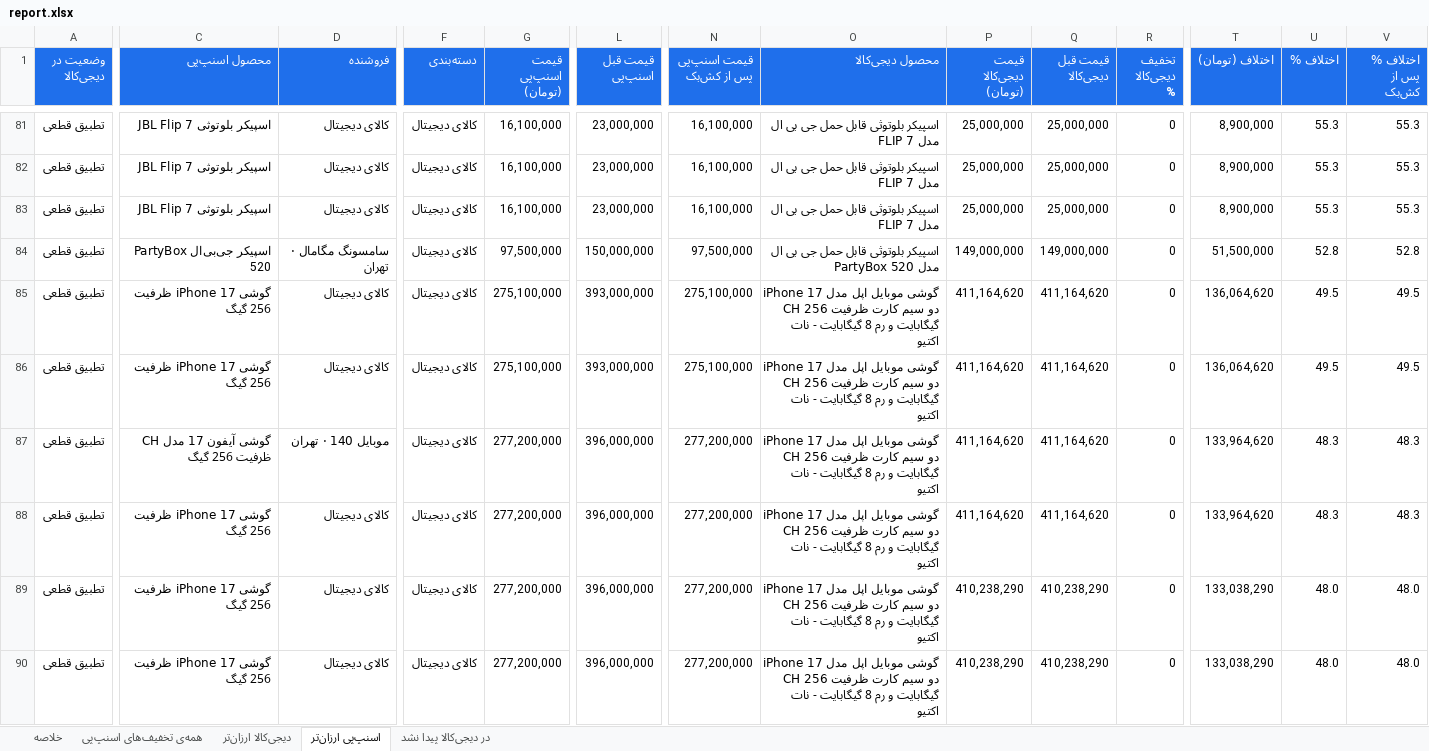
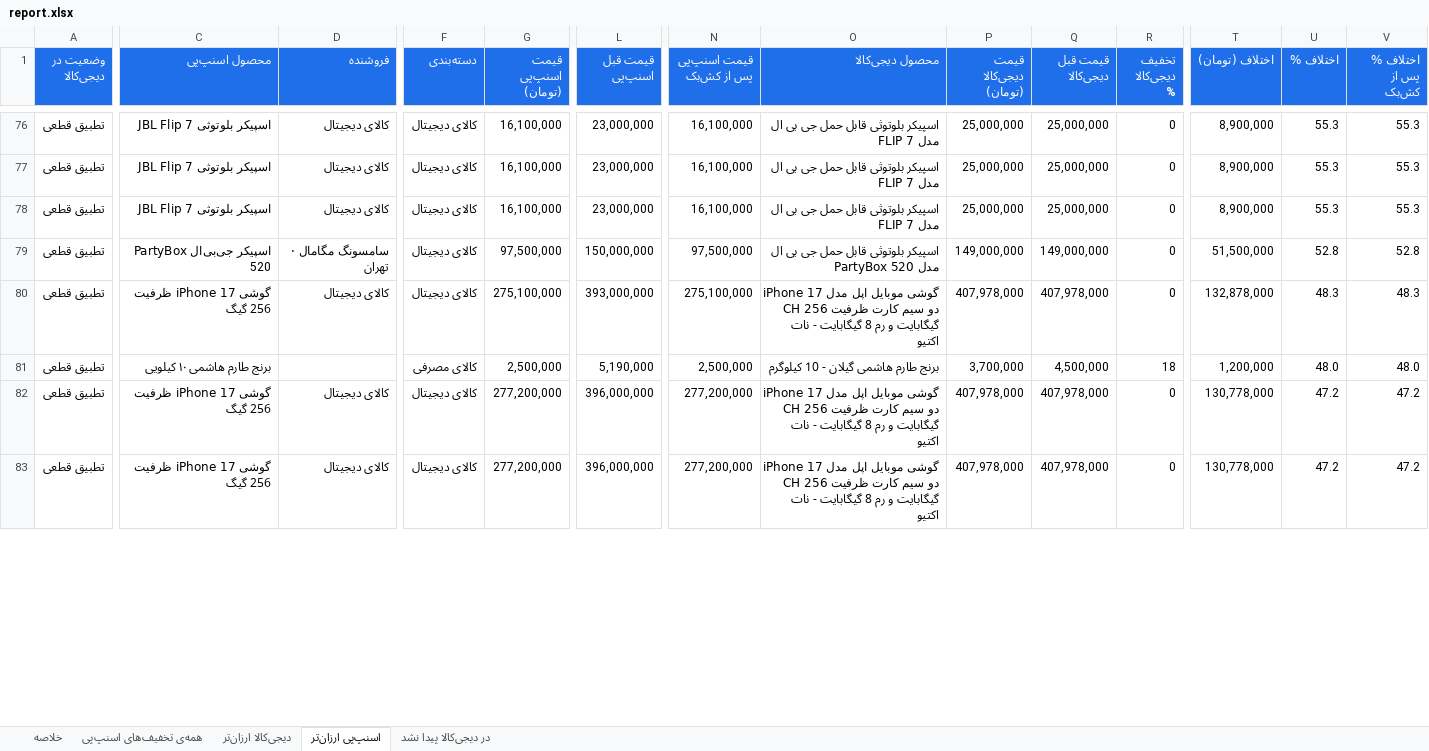
Before and after one commit to Ehsan-Moeininejad/snapppay-vs-digikala, an Excel workbook: data/report.xlsx, sheet اسنپ‌پی ارزان‌تر, drawn as a sheet; only a part is shown, gaps mark what is left out; values as stored, in another font and other column widths than the file's, no borders; removed rows and columns are numbered as before the commit, all else as after; rows hold the shown columns only; the diff covers the shown part only; the diff names each change by its address in the sheet, - before the commit and + after, or states it on an @@ line.

```diff
--- a/data/report.xlsx (sheet اسنپ‌پی ارزان‌تر)
+++ b/data/report.xlsx (sheet اسنپ‌پی ارزان‌تر)
-row 85: تطبیق قطعی | گوشی iPhone 17 ظرفیت 256 گیگ | کالای دیجیتال | کالای دیجیتال | 275,100,000 | 393,000,000 | 275,100,000 | گوشی موبایل اپل مدل iPhone 17 CH دو سیم کارت ظرفیت 256 گیگابایت و رم 8 گیگابایت - نات اکتیو | 411,164,620 | 411,164,620 | 0 | 136,064,620 | 49.5 | 49.5
-P80 (قیمت دیجی‌کالا (تومان)): 411,164,620
+P80 (قیمت دیجی‌کالا (تومان)): 407,978,000
-Q80 (قیمت قبل دیجی‌کالا): 411,164,620
+Q80 (قیمت قبل دیجی‌کالا): 407,978,000
-T80 (اختلاف (تومان)): 136,064,620
+T80 (اختلاف (تومان)): 132,878,000
-U80 (اختلاف %): 49.5
+U80 (اختلاف %): 48.3
-V80 (اختلاف % پس از کش‌بک): 49.5
+V80 (اختلاف % پس از کش‌بک): 48.3
-row 87: تطبیق قطعی | گوشی آیفون 17 مدل CH ظرفیت 256 گیگ | موبایل 140 · تهران | کالای دیجیتال | 277,200,000 | 396,000,000 | 277,200,000 | گوشی موبایل اپل مدل iPhone 17 CH دو سیم کارت ظرفیت 256 گیگابایت و رم 8 گیگابایت - نات اکتیو | 411,164,620 | 411,164,620 | 0 | 133,964,620 | 48.3 | 48.3
-C81 (محصول اسنپ‌پی): گوشی iPhone 17 ظرفیت 256 گیگ
+C81 (محصول اسنپ‌پی): برنج طارم هاشمی ۱۰ کیلویی
-D81 (فروشنده): کالای دیجیتال
+D81 (فروشنده): (empty)
-F81 (دسته‌بندی): کالای دیجیتال
+F81 (دسته‌بندی): کالای مصرفی
-G81 (قیمت اسنپ‌پی (تومان)): 277,200,000
+G81 (قیمت اسنپ‌پی (تومان)): 2,500,000
-L81 (قیمت قبل اسنپ‌پی): 396,000,000
+L81 (قیمت قبل اسنپ‌پی): 5,190,000
-N81 (قیمت اسنپ‌پی پس از کش‌بک): 277,200,000
+N81 (قیمت اسنپ‌پی پس از کش‌بک): 2,500,000
-O81 (محصول دیجی‌کالا): گوشی موبایل اپل مدل iPhone 17 CH دو سیم کارت ظرفیت 256 گیگابایت و رم 8 گیگابایت - نات اکتیو
+O81 (محصول دیجی‌کالا): برنج طارم هاشمی گیلان - 10 کیلوگرم
-P81 (قیمت دیجی‌کالا (تومان)): 411,164,620
+P81 (قیمت دیجی‌کالا (تومان)): 3,700,000
-Q81 (قیمت قبل دیجی‌کالا): 411,164,620
+Q81 (قیمت قبل دیجی‌کالا): 4,500,000
-R81 (تخفیف دیجی‌کالا %): 0
+R81 (تخفیف دیجی‌کالا %): 18
-T81 (اختلاف (تومان)): 133,964,620
+T81 (اختلاف (تومان)): 1,200,000
-U81 (اختلاف %): 48.3
+U81 (اختلاف %): 48.0
-V81 (اختلاف % پس از کش‌بک): 48.3
+V81 (اختلاف % پس از کش‌بک): 48.0
-P82:P83 (قیمت دیجی‌کالا (تومان)): 410,238,290
+P82:P83 (قیمت دیجی‌کالا (تومان)): 407,978,000
-Q82:Q83 (قیمت قبل دیجی‌کالا): 410,238,290
+Q82:Q83 (قیمت قبل دیجی‌کالا): 407,978,000
-T82:T83 (اختلاف (تومان)): 133,038,290
+T82:T83 (اختلاف (تومان)): 130,778,000
-U82:U83 (اختلاف %): 48.0
+U82:U83 (اختلاف %): 47.2
-V82:V83 (اختلاف % پس از کش‌بک): 48.0
+V82:V83 (اختلاف % پس از کش‌بک): 47.2
```
Also changed, not shown: 13 added rows, 28 removed rows and 227 edited cells elsewhere in this sheet, sheet همه‌ی تخفیف‌های اسنپ‌پی, sheet در دیجی‌کالا پیدا نشد, sheet خلاصه, 5 other files.
